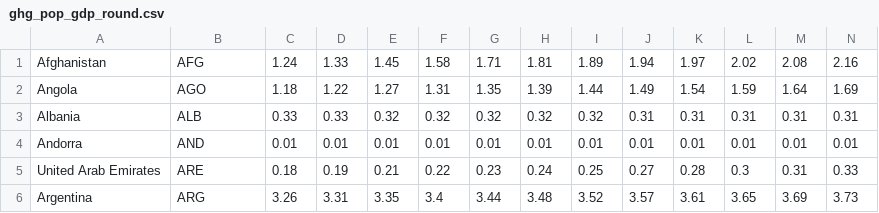
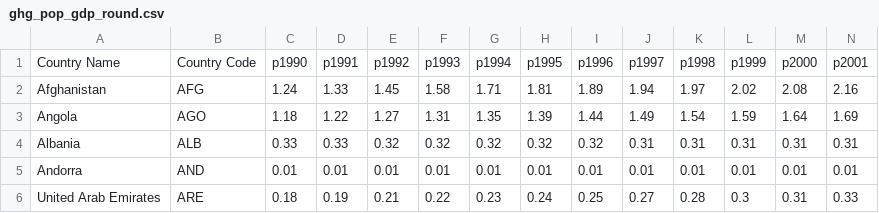
Before and after one commit to NoorZia/climate_data, a CSV file: ghg_pop_gdp_round.csv, drawn as a sheet; only a part is shown; the shorter side is filled out with more unchanged rows; rows hold the shown columns only; the diff names each change by its address in the sheet, - before the commit and + after, or states it on an @@ line.

Commit message:
Update ghg_pop_gdp_round.csv

```diff
--- a/ghg_pop_gdp_round.csv
+++ b/ghg_pop_gdp_round.csv
+row 1: Country Name | Country Code | p1990 | p1991 | p1992 | p1993 | p1994 | p1995 | p1996 | p1997 | p1998 | p1999 | p2000 | p2001
```
